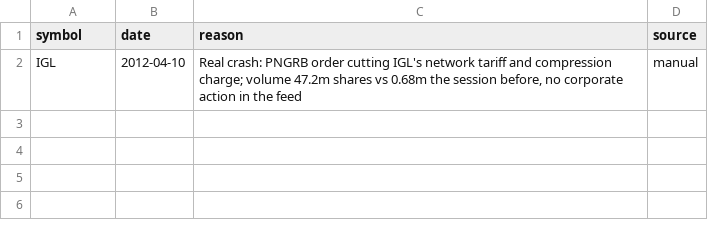
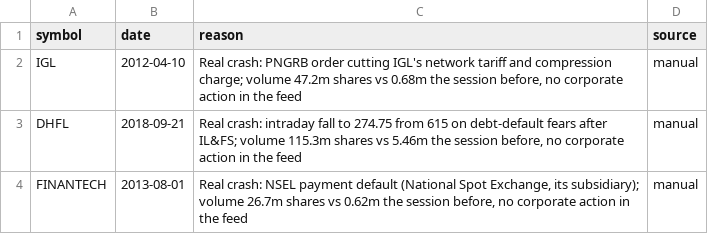
Before and after one commit to rohan-ahire1/multibagger-v2, a CSV file: configs/data/verified_price_moves.csv, drawn as a sheet.

Commit message:
M10: dataset f (DHFL, FINANTECH verified moves; TATACHEM demerger override), f references, amendment

```diff
--- a/configs/data/verified_price_moves.csv
+++ b/configs/data/verified_price_moves.csv
@@ -2 +2,3 @@ symbol,date,reason,source
 IGL,2012-04-10,"Real crash: PNGRB order cutting IGL's network tariff and compression charge; volume 47.2m shares vs 0.68m the session before, no corporate action in the feed",manual
+DHFL,2018-09-21,"Real crash: intraday fall to 274.75 from 615 on debt-default fears after IL&FS; volume 115.3m shares vs 5.46m the session before, no corporate action in the feed",manual
+FINANTECH,2013-08-01,"Real crash: NSEL payment default (National Spot Exchange, its subsidiary); volume 26.7m shares vs 0.62m the session before, no corporate action in the feed",manual
```
Also changed, not shown: configs/data/corporate_actions_overrides.csv, 11 other files.
